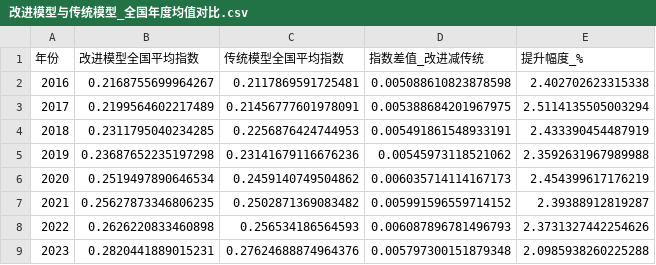
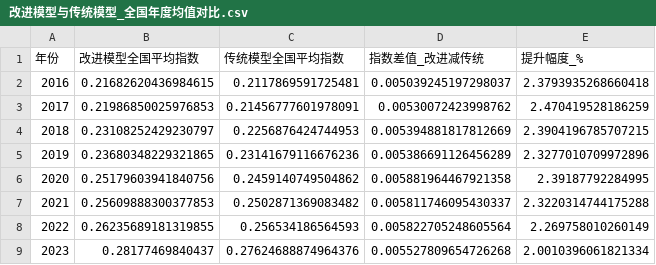
Before and after one commit to Alanine-gH/StatisticalModeling_2026, a CSV file: question_1/output/results/改进模型与传统模型_全国年度均值对比.csv, drawn as a sheet.

```diff
--- a/question_1/output/results/改进模型与传统模型_全国年度均值对比.csv
+++ b/question_1/output/results/改进模型与传统模型_全国年度均值对比.csv
@@ -1,9 +1,9 @@
 年份,改进模型全国平均指数,传统模型全国平均指数,指数差值_改进减传统,提升幅度_%
-2016,0.2168755699964267,0.2117869591725481,0.005088610823878598,2.402702623315338
-2017,0.2199564602217489,0.21456777601978091,0.005388684201967975,2.5114135505003294
-2018,0.2311795040234285,0.2256876424744953,0.005491861548933191,2.433390454487919
-2019,0.23687652235197298,0.23141679116676236,0.00545973118521062,2.3592631967989988
-2020,0.2519497890646534,0.2459140749504862,0.006035714114167173,2.454399617176219
-2021,0.25627873346806235,0.2502871369083482,0.005991596559714152,2.39388912819287
-2022,0.2626220833460898,0.256534186564593,0.006087896781496793,2.3731327442254626
-2023,0.2820441889015231,0.27624688874964376,0.005797300151879348,2.0985938260225288
+2016,0.21682620436984615,0.2117869591725481,0.005039245197298037,2.3793935268660418
+2017,0.21986850025976853,0.21456777601978091,0.00530072423998762,2.470419528186259
+2018,0.23108252429230797,0.2256876424744953,0.005394881817812669,2.3904196785707215
+2019,0.23680348229321865,0.23141679116676236,0.005386691126456289,2.3277010709972896
+2020,0.25179603941840756,0.2459140749504862,0.005881964467921358,2.39187792284995
+2021,0.25609888300377853,0.2502871369083482,0.005811746095430337,2.3220314744175288
+2022,0.26235689181319855,0.256534186564593,0.005822705248605564,2.269758010260149
+2023,0.28177469840437,0.27624688874964376,0.005527809654726268,2.0010396061821334
```
Also changed, not shown: question_1/output/results/双年度省份综合发展指数_地图制图用.csv, question_1/output/results/双系统综合发展指数_2016_2023.csv, 16 other files.
